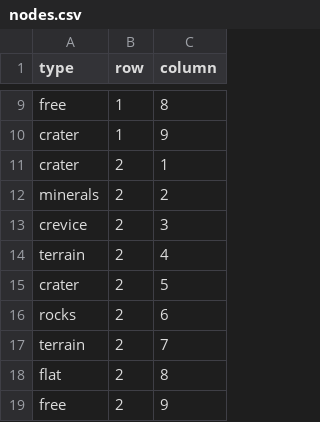
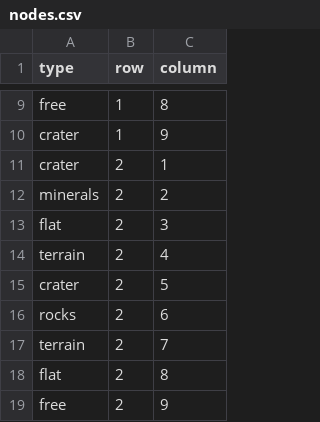
Before and after one commit to dhavala/puzzles, a CSV file: IndusRover/nodes.csv, drawn as a sheet; only a part is shown, gaps mark what is left out.

```diff
--- a/IndusRover/nodes.csv
+++ b/IndusRover/nodes.csv
@@ -12,3 +12,3 @@ crater,2,1
 minerals,2,2
-crevice,2,3
+flat,2,3
 terrain,2,4
```
Also changed, not shown: 4 other files.
